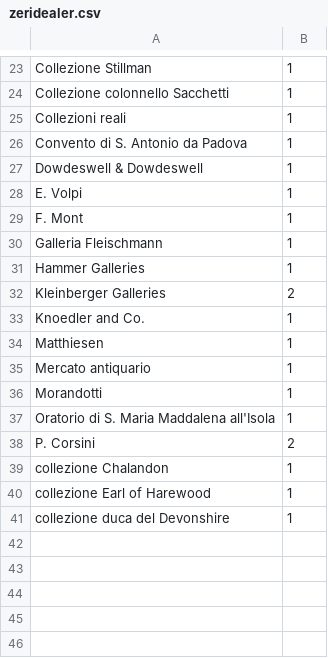
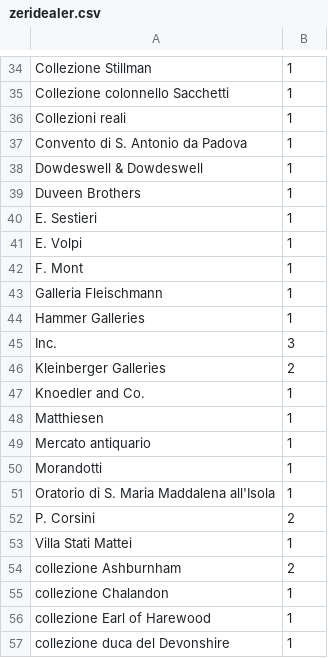
Before and after one commit to ManueleVeggi/infoviz, a CSV file: assets/dataForSite/exportCsv/zeridealer.csv, drawn as a sheet; only a part is shown, gaps mark what is left out; the diff covers the shown part only.

```diff
--- a/assets/dataForSite/exportCsv/zeridealer.csv
+++ b/assets/dataForSite/exportCsv/zeridealer.csv
@@ -27,2 +38,4 @@ Convento di S. Antonio da Padova,1
 Dowdeswell & Dowdeswell,1
+Duveen Brothers,1
+E. Sestieri,1
 E. Volpi,1
@@ -31,2 +44,3 @@ Galleria Fleischmann,1
 Hammer Galleries,1
+Inc.,3
 Kleinberger Galleries,2
@@ -38,2 +52,4 @@ Oratorio di S. Maria Maddalena all'Isola,1
 P. Corsini,2
+Villa Stati Mattei,1
+collezione Ashburnham,2
 collezione Chalandon,1
```
Also changed, not shown: 11 added rows and 2 edited cells elsewhere in this file, assets/dataForSite/exportCsv/metdealer.csv, data_management/transfers.csv, 3 other files.
